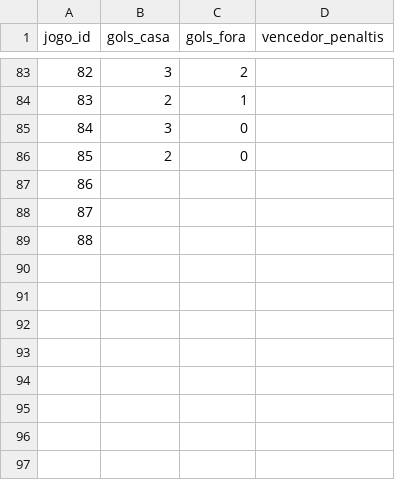
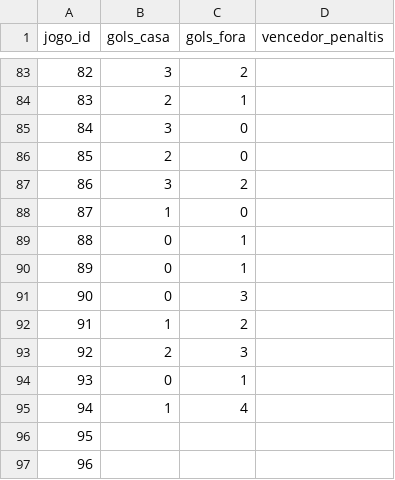
Before and after one commit to mazeta1910/THDFM-Bolao-Copa-do-Mundo, a CSV file: data/base/resultados.csv, drawn as a sheet; only a part is shown, gaps mark what is left out; removed rows and columns are numbered as before the commit, all else as after; the diff names each change by its address in the sheet, - before the commit and + after, or states it on an @@ line.

```diff
--- a/data/base/resultados.csv
+++ b/data/base/resultados.csv
+row 87: 86 | 3 | 2
+row 88: 87 | 1 | 0
+row 89: 88 | 0 | 1
+row 90: 89 | 0 | 1
+row 91: 90 | 0 | 3
+row 92: 91 | 1 | 2
+row 93: 92 | 2 | 3
+row 94: 93 | 0 | 1
+row 95: 94 | 1 | 4
@@ column A (jogo_id) renumbered between rows 96 and 97 @@
-row 89: 88
```
Also changed, not shown: 25 other files.
